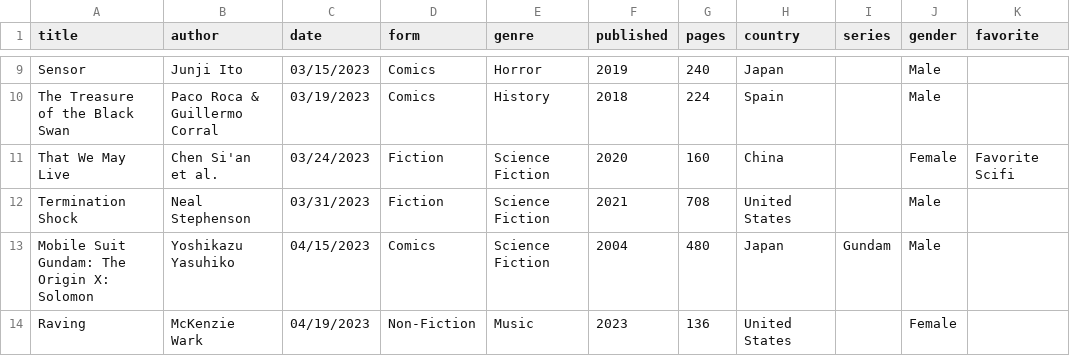
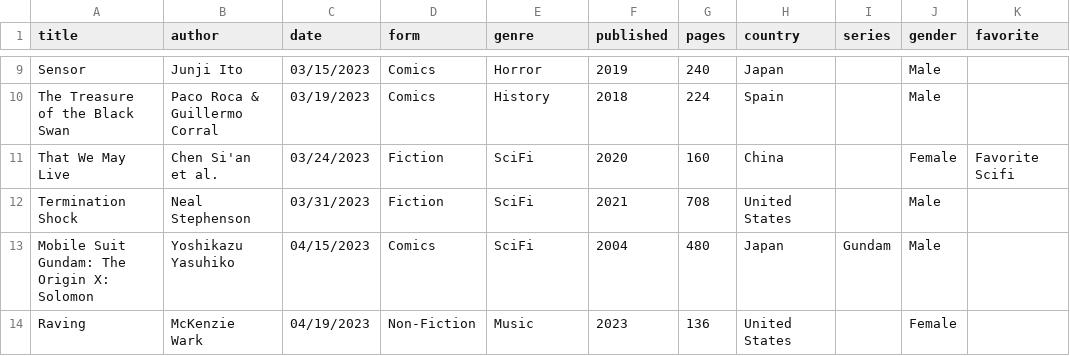
Before and after one commit to carey-james/Reading-List, a CSV file: 2023/books.csv, drawn as a sheet; only a part is shown, gaps mark what is left out; the diff covers the shown part only.

Commit message:
Genre Updates

```diff
--- a/2023/books.csv
+++ b/2023/books.csv
@@ -10,5 +10,5 @@ Sensor|Junji Ito|03/15/2023|Comics|Horror|2019|240|Japan||Male|
 The Treasure of the Black Swan|Paco Roca & Guillermo Corral|03/19/2023|Comics|History|2018|224|Spain||Male|
-That We May Live|Chen Si'an et al.|03/24/2023|Fiction|Science Fiction|2020|160|China||Female|Favorite Scifi
-Termination Shock|Neal Stephenson|03/31/2023|Fiction|Science Fiction|2021|708|United States||Male|
-Mobile Suit Gundam: The Origin X: Solomon|Yoshikazu Yasuhiko|04/15/2023|Comics|Science Fiction|2004|480|Japan|Gundam|Male|
+That We May Live|Chen Si'an et al.|03/24/2023|Fiction|SciFi|2020|160|China||Female|Favorite Scifi
+Termination Shock|Neal Stephenson|03/31/2023|Fiction|SciFi|2021|708|United States||Male|
+Mobile Suit Gundam: The Origin X: Solomon|Yoshikazu Yasuhiko|04/15/2023|Comics|SciFi|2004|480|Japan|Gundam|Male|
 Raving|McKenzie Wark|04/19/2023|Non-Fiction|Music|2023|136|United States||Female|
```
Also changed, not shown: 11 edited cells elsewhere in this file, 2022/books.csv, 2024/books.csv.
